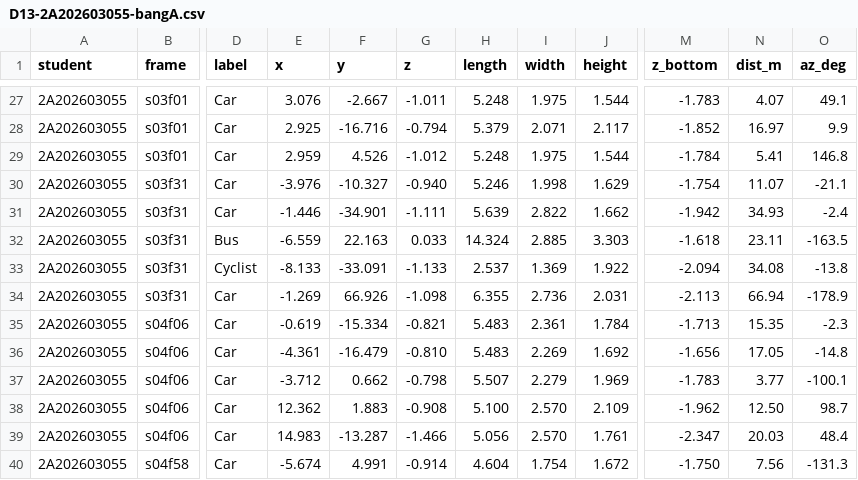
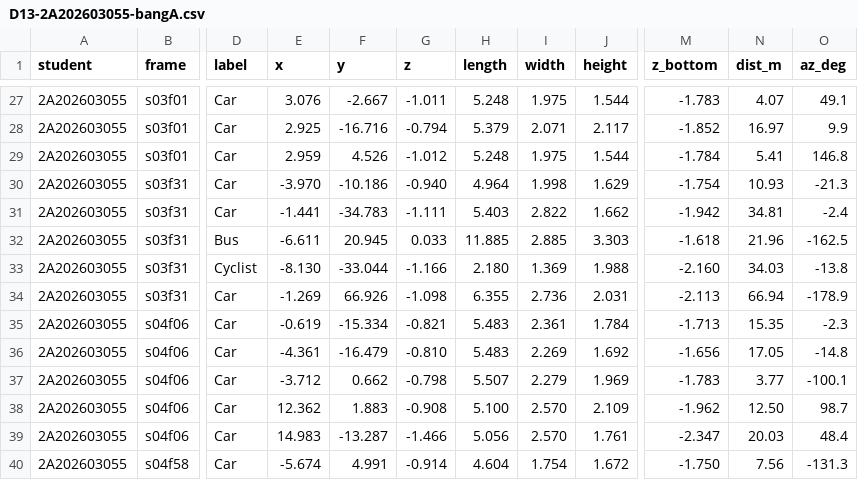
Before and after one commit to henrykhanh-ai/K5-L2-DAY13-NguyenDuyKhanh-2A202603055-PointCloudCuboid, a CSV file: submission/D13-2A202603055-bangA.csv, drawn as a sheet; only a part is shown, gaps mark what is left out; the diff names each change by its address in the sheet, - before the commit and + after, or states it on an @@ line.

```diff
--- a/submission/D13-2A202603055-bangA.csv
+++ b/submission/D13-2A202603055-bangA.csv
-E30 (x): -3.976
+E30 (x): -3.970
-F30 (y): -10.327
+F30 (y): -10.186
-H30 (length): 5.246
+H30 (length): 4.964
-N30 (dist_m): 11.07
+N30 (dist_m): 10.93
-O30 (az_deg): -21.1
+O30 (az_deg): -21.3
-E31 (x): -1.446
+E31 (x): -1.441
-F31 (y): -34.901
+F31 (y): -34.783
-H31 (length): 5.639
+H31 (length): 5.403
-N31 (dist_m): 34.93
+N31 (dist_m): 34.81
-E32 (x): -6.559
+E32 (x): -6.611
-F32 (y): 22.163
+F32 (y): 20.945
-H32 (length): 14.324
+H32 (length): 11.885
-N32 (dist_m): 23.11
+N32 (dist_m): 21.96
-O32 (az_deg): -163.5
+O32 (az_deg): -162.5
-E33 (x): -8.133
+E33 (x): -8.130
-F33 (y): -33.091
+F33 (y): -33.044
-G33 (z): -1.133
+G33 (z): -1.166
-H33 (length): 2.537
+H33 (length): 2.180
-J33 (height): 1.922
+J33 (height): 1.988
-M33 (z_bottom): -2.094
+M33 (z_bottom): -2.160
-N33 (dist_m): 34.08
+N33 (dist_m): 34.03
```
Also changed, not shown: submission/D13-2A202603055-tukiem.csv.
